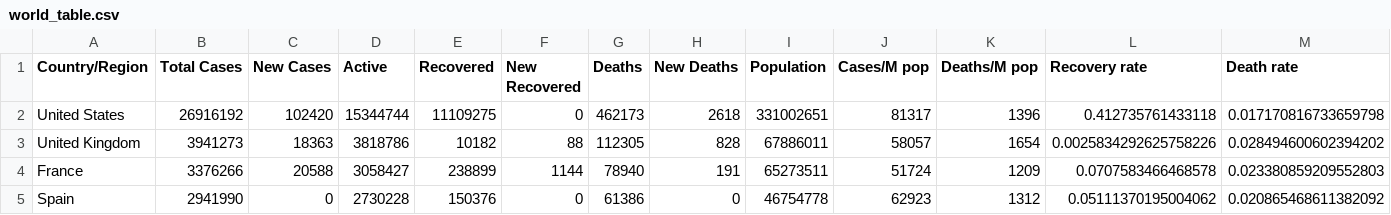
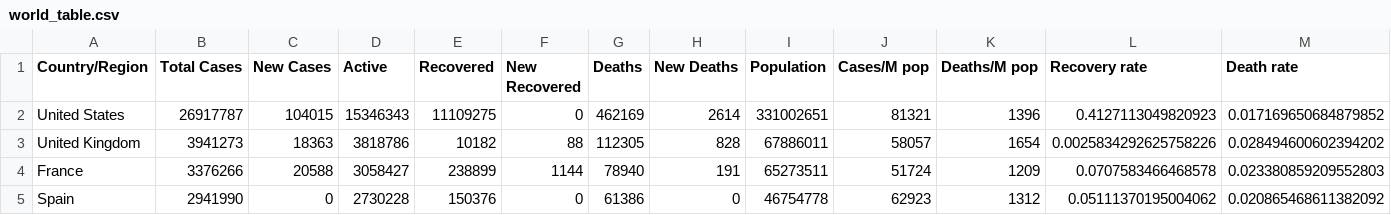
Before and after one commit to nitinai/coronavirus_dash, a CSV file: data/world_table.csv, drawn as a sheet; only a part is shown.

Commit message:
data update

```diff
--- a/data/world_table.csv
+++ b/data/world_table.csv
@@ -1,3 +1,3 @@
 Country/Region,Total Cases,New Cases,Active,Recovered,New Recovered,Deaths,New Deaths,Population,Cases/M pop,Deaths/M pop,Recovery rate,Death rate
-United States,26916192,102420,15344744,11109275,0,462173,2618,331002651,81317,1396,0.412735761433118,0.017170816733659798
+United States,26917787,104015,15346343,11109275,0,462169,2614,331002651,81321,1396,0.4127113049820923,0.017169650684879852
 United Kingdom,3941273,18363,3818786,10182,88,112305,828,67886011,58057,1654,0.0025834292625758226,0.028494600602394202
```
Also changed, not shown: data/confirmed_global.csv, data/deaths_global.csv, 2 other files.
